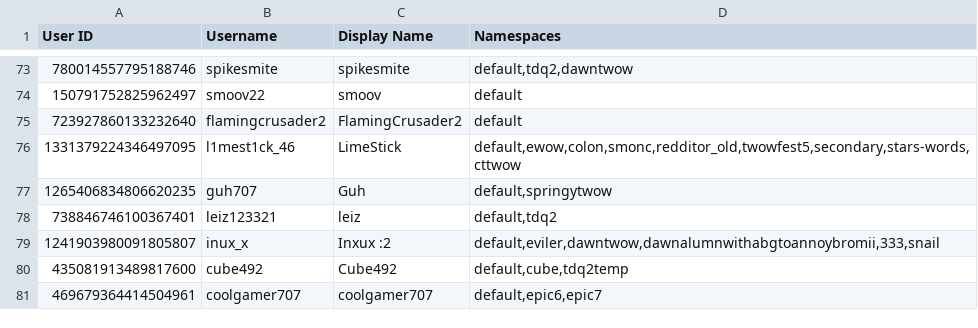
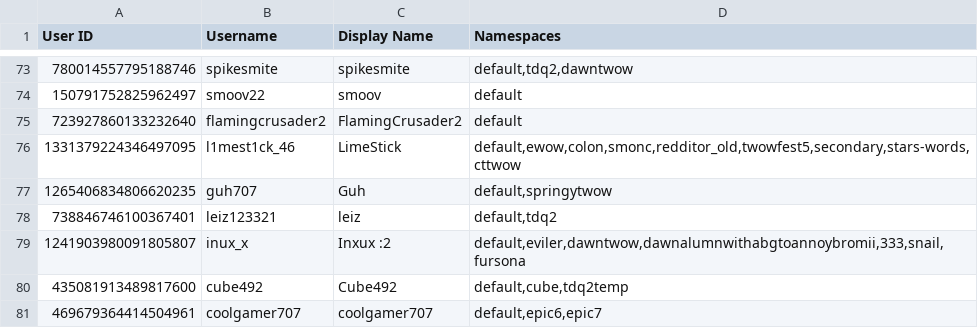
Before and after one commit to TWOW-Booksonas/twow-booksonas.github.io, a TSV file: meta.tsv, drawn as a sheet; only a part is shown, gaps mark what is left out.

Commit message:
Update Meta

```diff
--- a/meta.tsv
+++ b/meta.tsv
@@ -78,3 +78,3 @@ User ID	Username	Display Name	Namespaces
 738846746100367401	leiz123321	leiz	default,tdq2
-1241903980091805807	inux_x	Inxux :2	default,eviler,dawntwow,dawnalumnwithabgtoannoybromii,333,snail
+1241903980091805807	inux_x	Inxux :2	default,eviler,dawntwow,dawnalumnwithabgtoannoybromii,333,snail,fursona
 435081913489817600	cube492	Cube492	default,cube,tdq2temp
```
